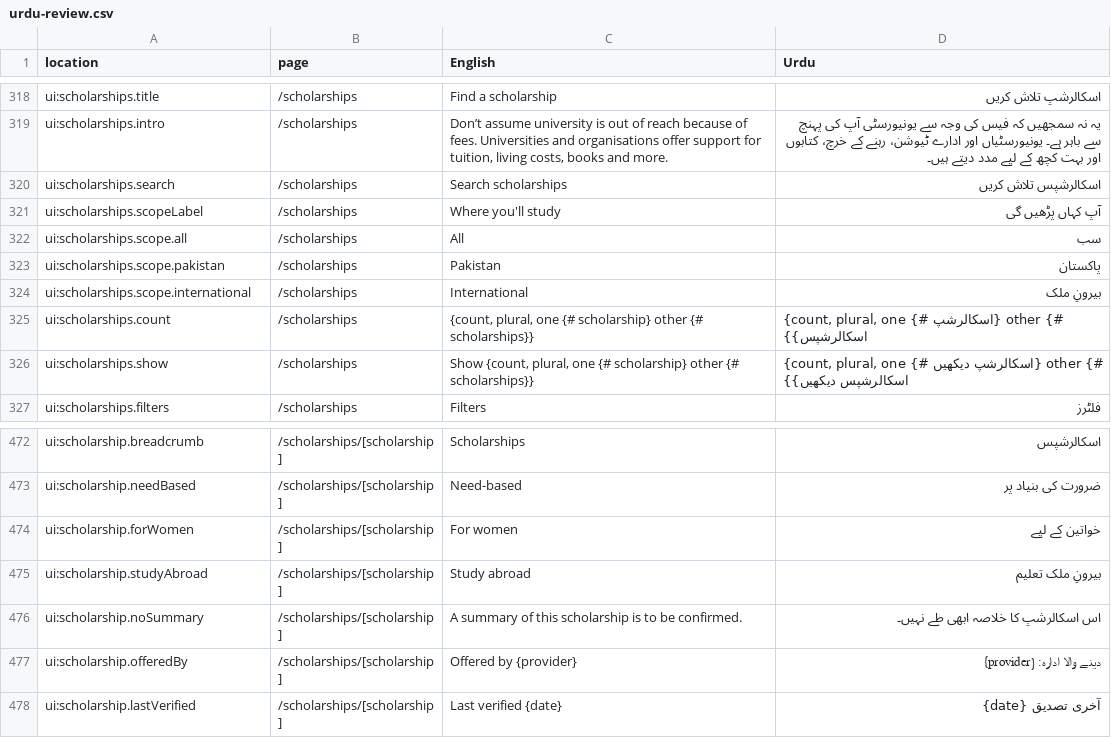
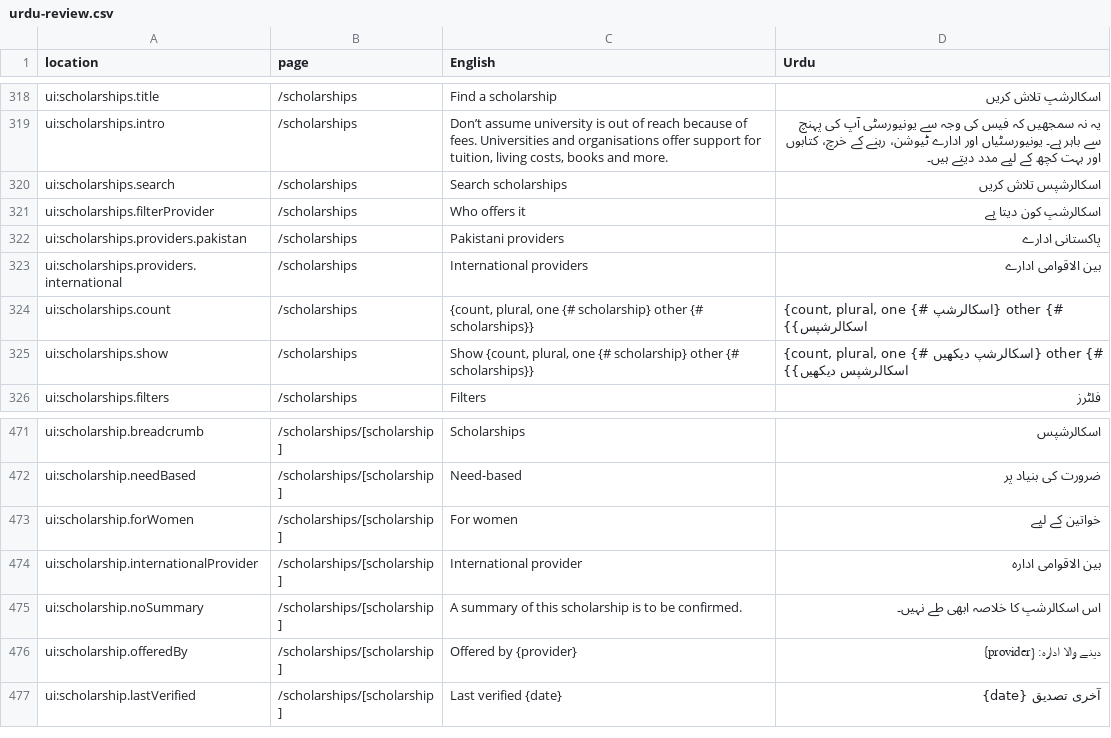
Before and after one commit to humraah-co/humraah-web, a CSV file: docs/urdu-review.csv, drawn as a sheet; only a part is shown, gaps mark what is left out.

Commit message:
Scholarships: Who offers it filter as single-choice chips like Type of support, no All option; counts as a filter, shows a removable chip, Clear all resets it; ?scope= kept; detail chip reads International provider; Urdu strings and review sheet

```diff
--- a/docs/urdu-review.csv
+++ b/docs/urdu-review.csv
@@ -320,6 +320,5 @@ ui:scholarships.intro,/scholarships,"Don’t assume university is out of reach b
 ui:scholarships.search,/scholarships,Search scholarships,اسکالرشپس تلاش کریں
-ui:scholarships.scopeLabel,/scholarships,Where you'll study,آپ کہاں پڑھیں گی
-ui:scholarships.scope.all,/scholarships,All,سب
-ui:scholarships.scope.pakistan,/scholarships,Pakistan,پاکستان
-ui:scholarships.scope.international,/scholarships,International,بیرونِ ملک
+ui:scholarships.filterProvider,/scholarships,Who offers it,اسکالرشپ کون دیتا ہے
+ui:scholarships.providers.pakistan,/scholarships,Pakistani providers,پاکستانی ادارے
+ui:scholarships.providers.international,/scholarships,International providers,بین الاقوامی ادارے
 ui:scholarships.count,/scholarships,"{count, plural, one {# scholarship} other {# scholarships}}","{count, plural, one {# اسکالرشپ} other {# اسکالرشپس}}"
@@ -474,3 +473,3 @@ ui:scholarship.needBased,/scholarships/[scholarship],Need-based,ضرورت کی
 ui:scholarship.forWomen,/scholarships/[scholarship],For women,خواتین کے لیے
-ui:scholarship.studyAbroad,/scholarships/[scholarship],Study abroad,بیرونِ ملک تعلیم
+ui:scholarship.internationalProvider,/scholarships/[scholarship],International provider,بین الاقوامی ادارہ
 ui:scholarship.noSummary,/scholarships/[scholarship],A summary of this scholarship is to be confirmed.,اس اسکالرشپ کا خلاصہ ابھی طے نہیں۔
```
Also changed, not shown: 7 other files.
